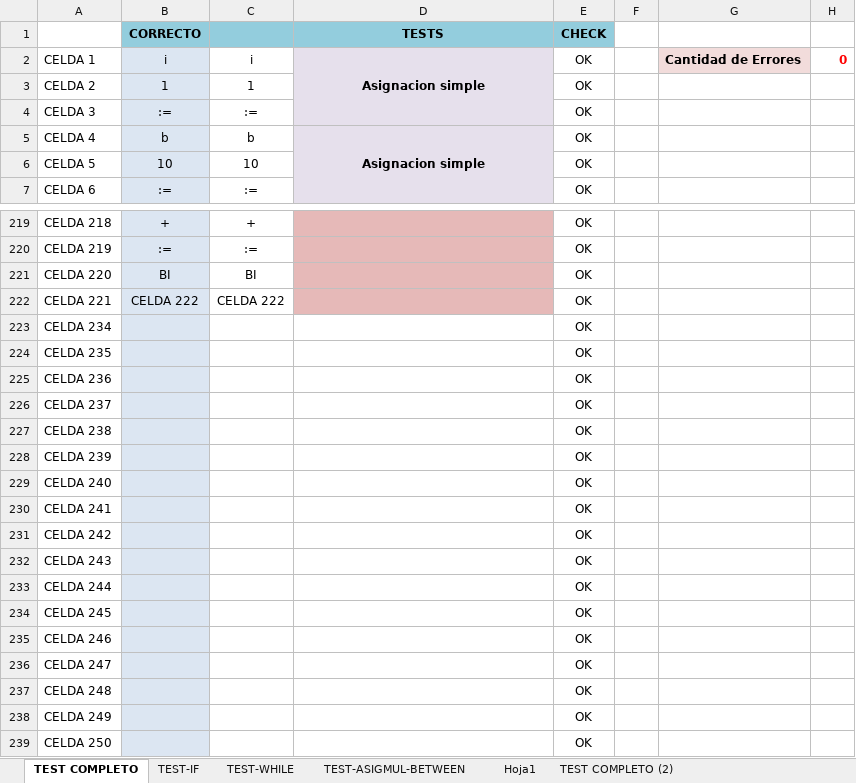
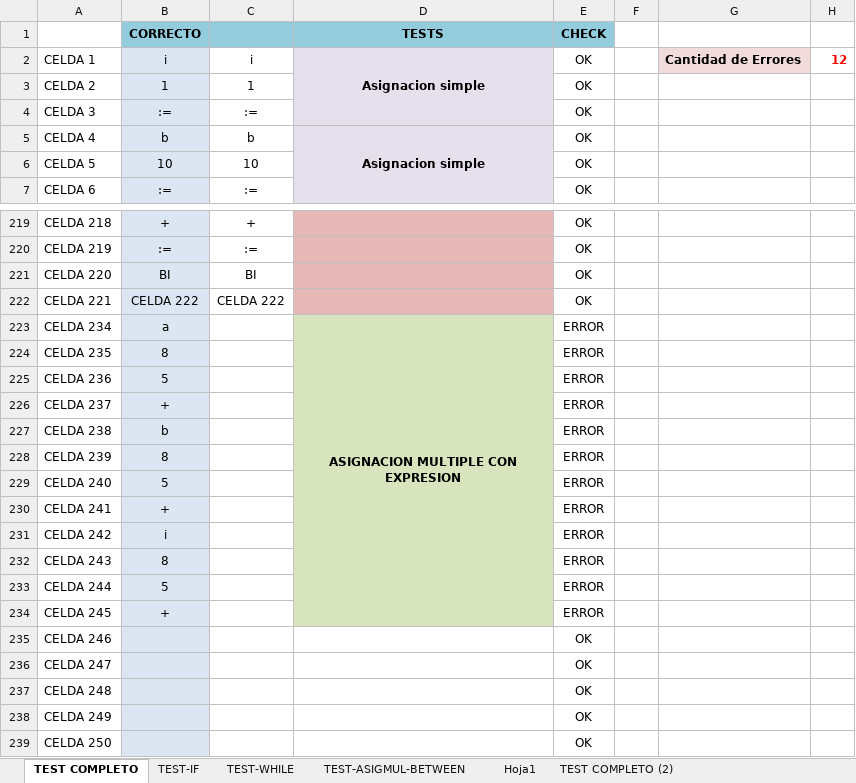
Before and after one commit to LyC-Grupo1/Compilador, an Excel workbook: Segunda_entrega_correccion/CHECK.xlsx, sheet TEST COMPLETO, drawn as a sheet; only a part is shown, gaps mark what is left out; values as stored, in another font and other column widths than the file's, no borders; conditional formats not drawn; the diff names each change by its address in the sheet, - before the commit and + after, or states it on an @@ line.

Commit message:
Agrego ejemplos de asignacion multiple con expresion
Para resolverlo se me ocurre que tendria que apilar todos los id que recibo y al final ir asignandolos.
Tambien deberia guardar las posiciones de inicio y fin de la expresion para recorrerlo y reinsertar esos token en la lista cada vez que desapilo un ID.

```diff
--- a/Segunda_entrega_correccion/CHECK.xlsx (sheet TEST COMPLETO)
+++ b/Segunda_entrega_correccion/CHECK.xlsx (sheet TEST COMPLETO)
-H2: 0
+H2: 12
-B223 (CORRECTO): (empty)
+B223 (CORRECTO): a
-D223 (TESTS): (empty)
+D223 (TESTS): ASIGNACION MULTIPLE CON EXPRESION
-D223:D234 fill: none
+D223:D234 fill: #D7E4BD
+D223:D234 merged
-E223:E234 (CHECK): OK
+E223:E234 (CHECK): ERROR
-B224 (CORRECTO): (empty)
+B224 (CORRECTO): 8
-B225 (CORRECTO): (empty)
+B225 (CORRECTO): 5
-B226 (CORRECTO): (empty)
+B226 (CORRECTO): +
-B227 (CORRECTO): (empty)
+B227 (CORRECTO): b
-B228 (CORRECTO): (empty)
+B228 (CORRECTO): 8
-B229 (CORRECTO): (empty)
+B229 (CORRECTO): 5
-B230 (CORRECTO): (empty)
+B230 (CORRECTO): +
-B231 (CORRECTO): (empty)
+B231 (CORRECTO): i
-B232 (CORRECTO): (empty)
+B232 (CORRECTO): 8
-B233 (CORRECTO): (empty)
+B233 (CORRECTO): 5
-B234 (CORRECTO): (empty)
+B234 (CORRECTO): +
```
Also changed, not shown: sheet TEST-ASIGMUL-BETWEEN, Segunda_entrega_correccion/CORRECCIONES SEGUNDA ENTREGA.xlsx, 1 other file.
